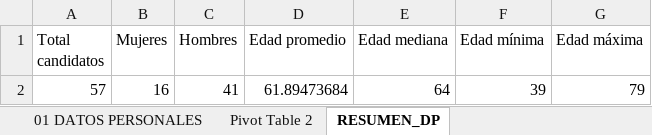
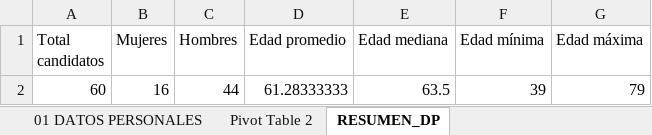
Before and after one commit to nuevasnarrativasec/congreso-2026, an Excel workbook: data/senadores-parlamento-2026.xlsx, sheet RESUMEN_DP, drawn as a sheet; values as stored, in another font and other column widths than the file's, no borders; charts and pictures not drawn; removed rows and columns are numbered as before the commit, all else as after; the diff names each change by its address in the sheet, - before the commit and + after, or states it on an @@ line.

```diff
--- a/data/senadores-parlamento-2026.xlsx (sheet RESUMEN_DP)
+++ b/data/senadores-parlamento-2026.xlsx (sheet RESUMEN_DP)
-row 2: 57 | 16 | 41 | 61.89473684 | 64 | 39 | 79
+row 2: 60 | 16 | 44 | 61.28333333 | 63.5 | 39 | 79
```
Also changed, not shown: sheet 01 DATOS PERSONALES, sheet 03 FORM. ACADEM. - POSGRADO, sheet Sheet4, sheet 05 SENTENCIA PENAL, sheet 06 SENTENCIA NO PENAL, sheet 08 BIEN INMUEBLE, 16 more sheets, formulas that keep their value, hidden cells, charts or pictures, data/diputados-parlamento-2026.xlsx, 30 other files.
